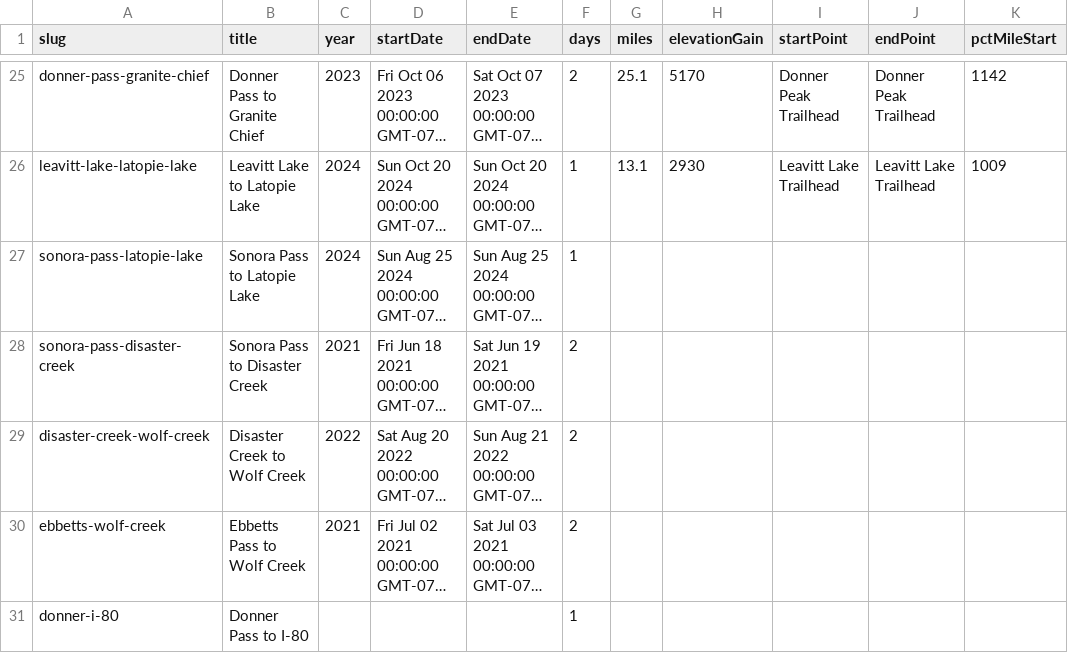
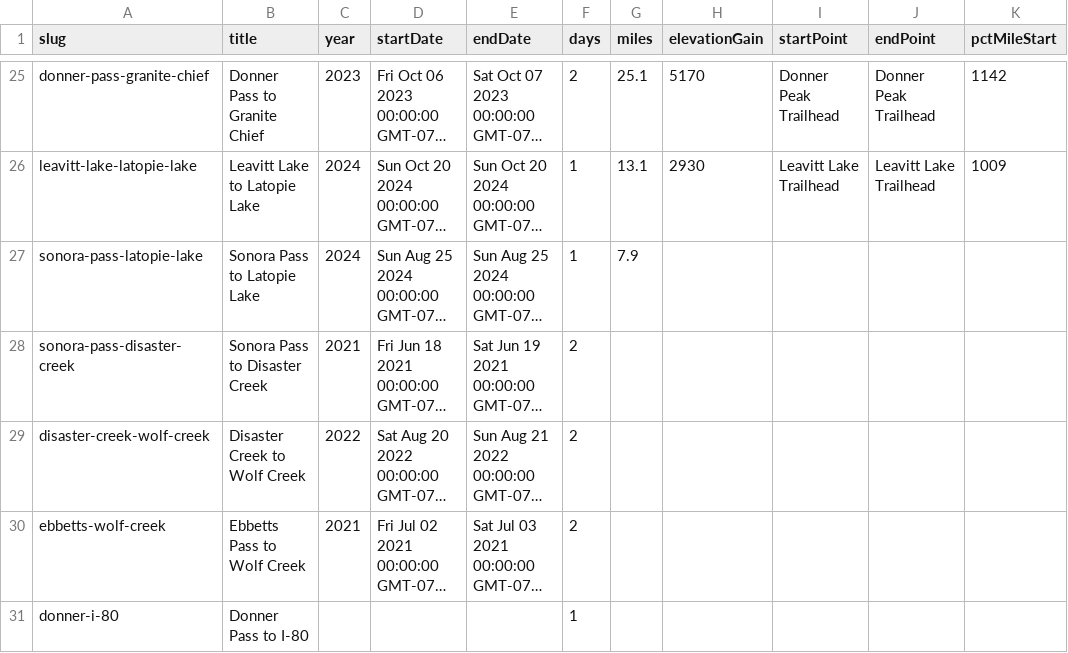
Before and after one commit to johnluckenbach-sys/pct-sierra, a CSV file: src/data/trips.csv, drawn as a sheet; only a part is shown, gaps mark what is left out; long unchanged cells end in …; the diff names each change by its address in the sheet, - before the commit and + after, or states it on an @@ line.

Commit message:
Auto-sync trips data from Google Sheet

```diff
--- a/src/data/trips.csv
+++ b/src/data/trips.csv
-G27 (miles): (empty)
+G27 (miles): 7.9
```
